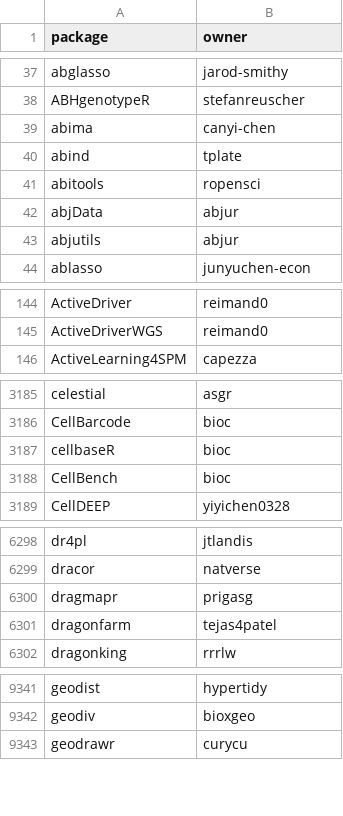
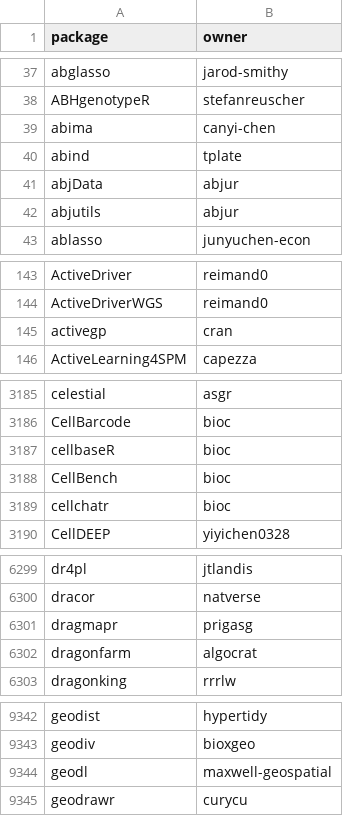
Before and after one commit to r-universe-org/cran-to-git, a CSV file: universes.csv, drawn as a sheet; only a part is shown, gaps mark what is left out; the diff covers the shown part only.

```diff
--- a/universes.csv
+++ b/universes.csv
@@ -40,3 +40,2 @@ abima,canyi-chen
 abind,tplate
-abitools,ropensci
 abjData,abjur
@@ -145,2 +144,3 @@ ActiveDriver,reimand0
 ActiveDriverWGS,reimand0
+activegp,cran
 ActiveLearning4SPM,capezza
@@ -3188,2 +3188,3 @@ cellbaseR,bioc
 CellBench,bioc
+cellchatr,bioc
 CellDEEP,yiyichen0328
@@ -6300,3 +6301,3 @@ dracor,natverse
 dragmapr,prigasg
-dragonfarm,tejas4patel
+dragonfarm,algocrat
 dragonking,rrrlw
@@ -9342,2 +9343,3 @@ geodist,hypertidy
 geodiv,bioxgeo
+geodl,maxwell-geospatial
 geodrawr,curycu
```
Also changed, not shown: 2 edited cells elsewhere in this file, crantogit.csv, 9 other files.
